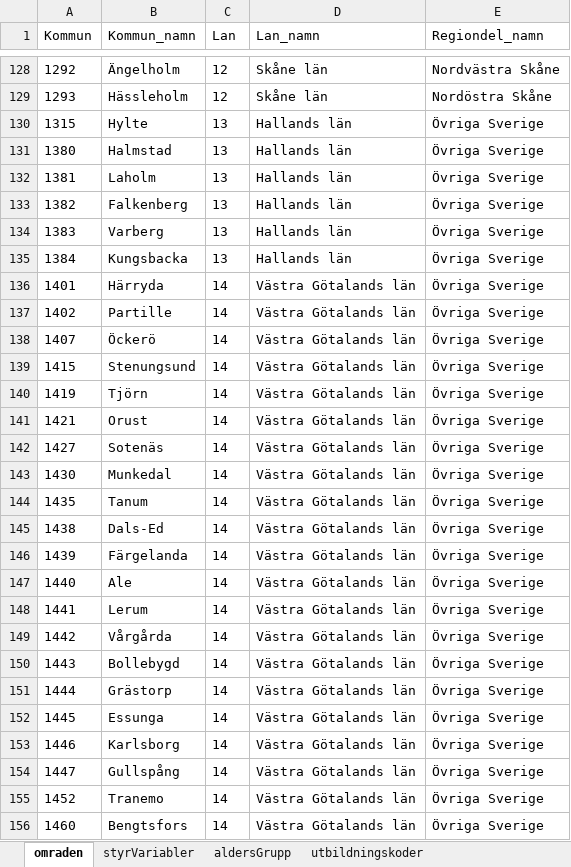
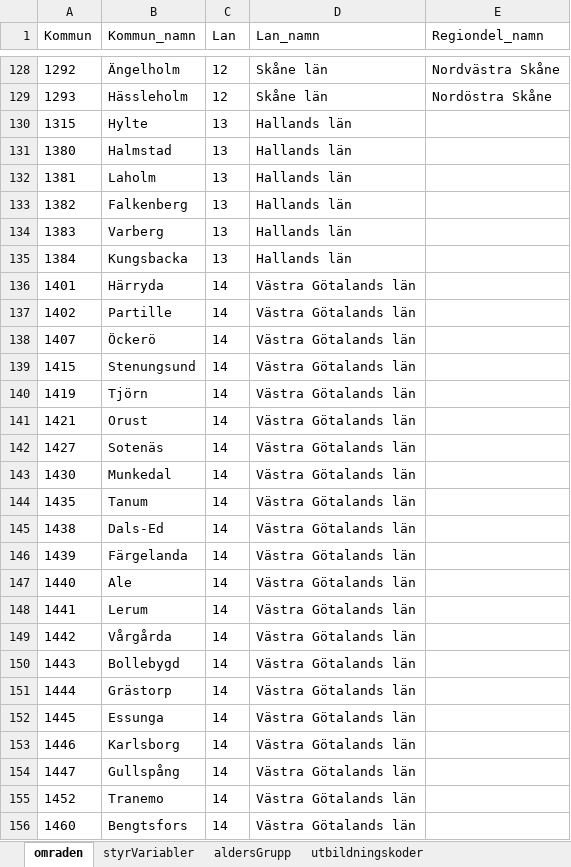
Before and after one commit to Analytikernatverket/korttidsprognos_kompetensforsorjning, an Excel workbook: Konfiguration/styrfil.xlsx, sheet omraden, drawn as a sheet; only a part is shown, gaps mark what is left out; values as stored, in another font and other column widths than the file's, no borders; the diff covers the shown part only; the diff names each change by its address in the sheet, - before the commit and + after, or states it on an @@ line.

```diff
--- a/Konfiguration/styrfil.xlsx (sheet omraden)
+++ b/Konfiguration/styrfil.xlsx (sheet omraden)
-E130:E156 (Regiondel_namn): Övriga Sverige
+E130:E156 (Regiondel_namn): (empty)
```
Also changed, not shown: 231 edited cells elsewhere in this sheet, 5 other files.
